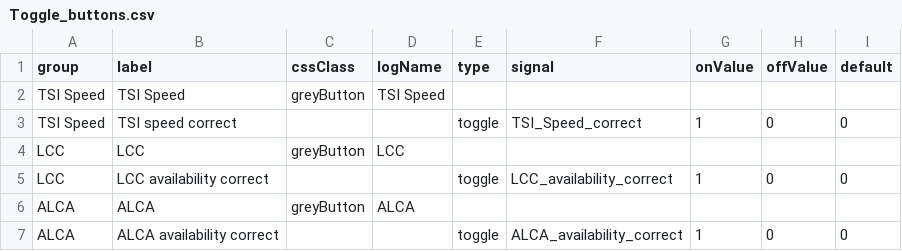
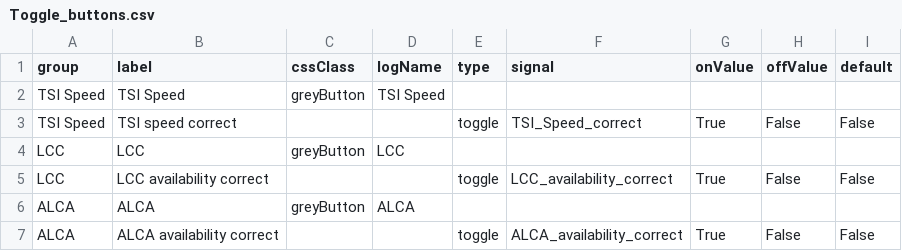
Before and after one commit to Lynoit/lynoit.github.io, a CSV file: Toggle_buttons.csv, drawn as a sheet.

Commit message:
Update Toggle_buttons.csv

```diff
--- a/Toggle_buttons.csv
+++ b/Toggle_buttons.csv
@@ -2,6 +2,6 @@ group,label,cssClass,logName,type,signal,onValue,offValue,default
 TSI Speed,TSI Speed,greyButton,TSI Speed,,,,
-TSI Speed,TSI speed correct,, ,toggle,TSI_Speed_correct,1,0,0
+TSI Speed,TSI speed correct,, ,toggle,TSI_Speed_correct,True,False,False
 LCC,LCC,greyButton,LCC,,,,
-LCC,LCC availability correct,, ,toggle,LCC_availability_correct,1,0,0
+LCC,LCC availability correct,, ,toggle,LCC_availability_correct,True,False,False
 ALCA,ALCA,greyButton,ALCA,,,,
-ALCA,ALCA availability correct,, ,toggle,ALCA_availability_correct,1,0,0
+ALCA,ALCA availability correct,, ,toggle,ALCA_availability_correct,True,False,False
```
